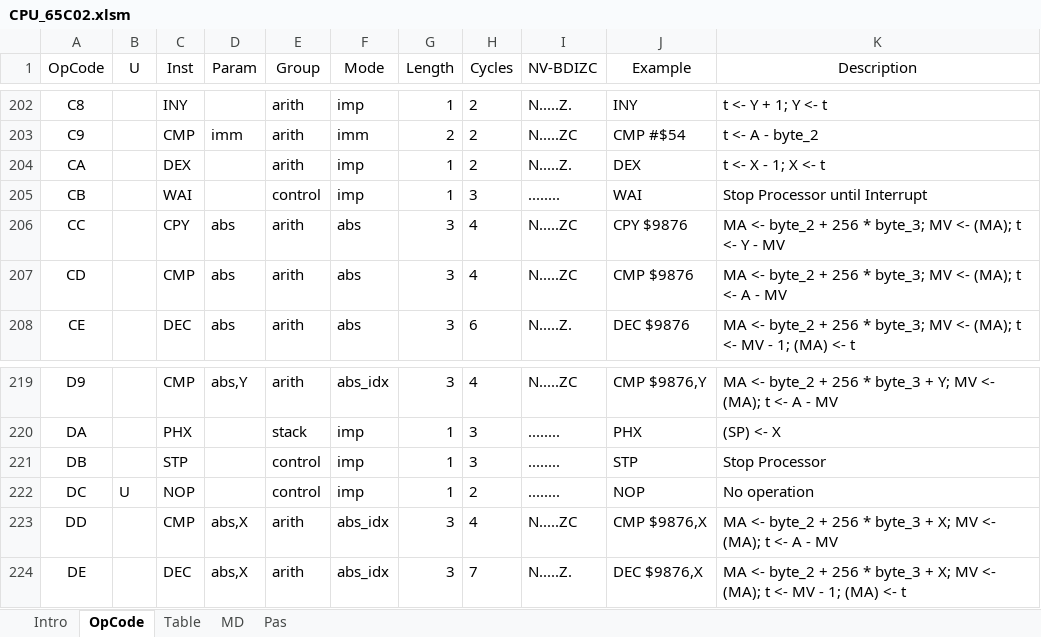
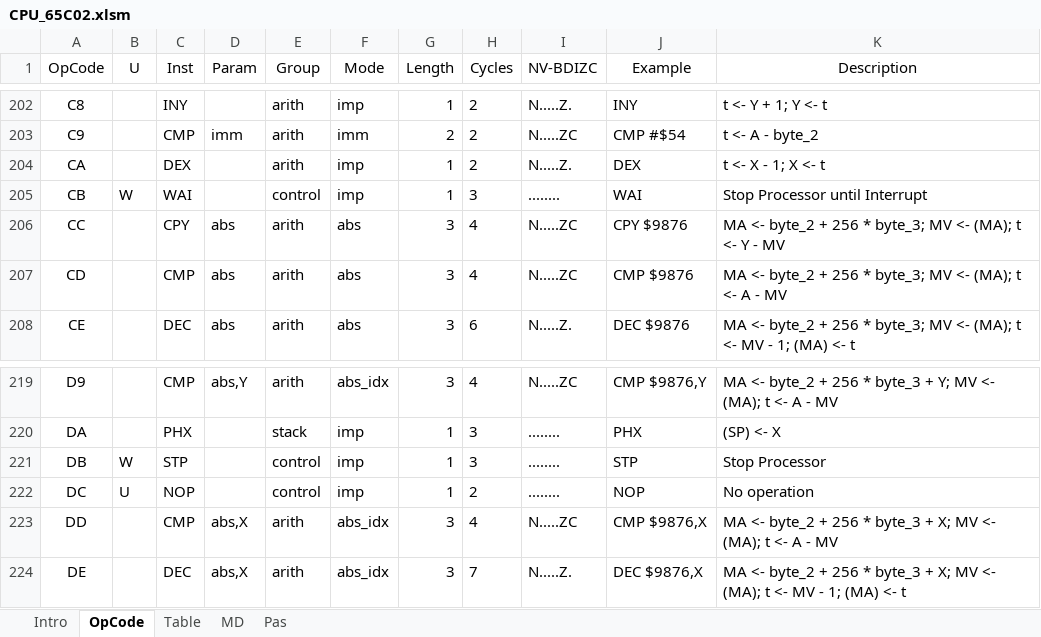
Before and after one commit to eiroca/Retro, an Excel workbook: CPU templates/CPU_65C02.xlsm, sheet OpCode, drawn as a sheet; only a part is shown, gaps mark what is left out; values as stored, in another font and other column widths than the file's, no borders; the diff names each change by its address in the sheet, - before the commit and + after, or states it on an @@ line.

```diff
--- a/CPU templates/CPU_65C02.xlsm (sheet OpCode)
+++ b/CPU templates/CPU_65C02.xlsm (sheet OpCode)
-B205 (U): (empty)
+B205 (U): W
-B221 (U): (empty)
+B221 (U): W
```
Also changed, not shown: sheet Pas, sheet MD, sheet Table, formulas that keep their value, 10 other files.
